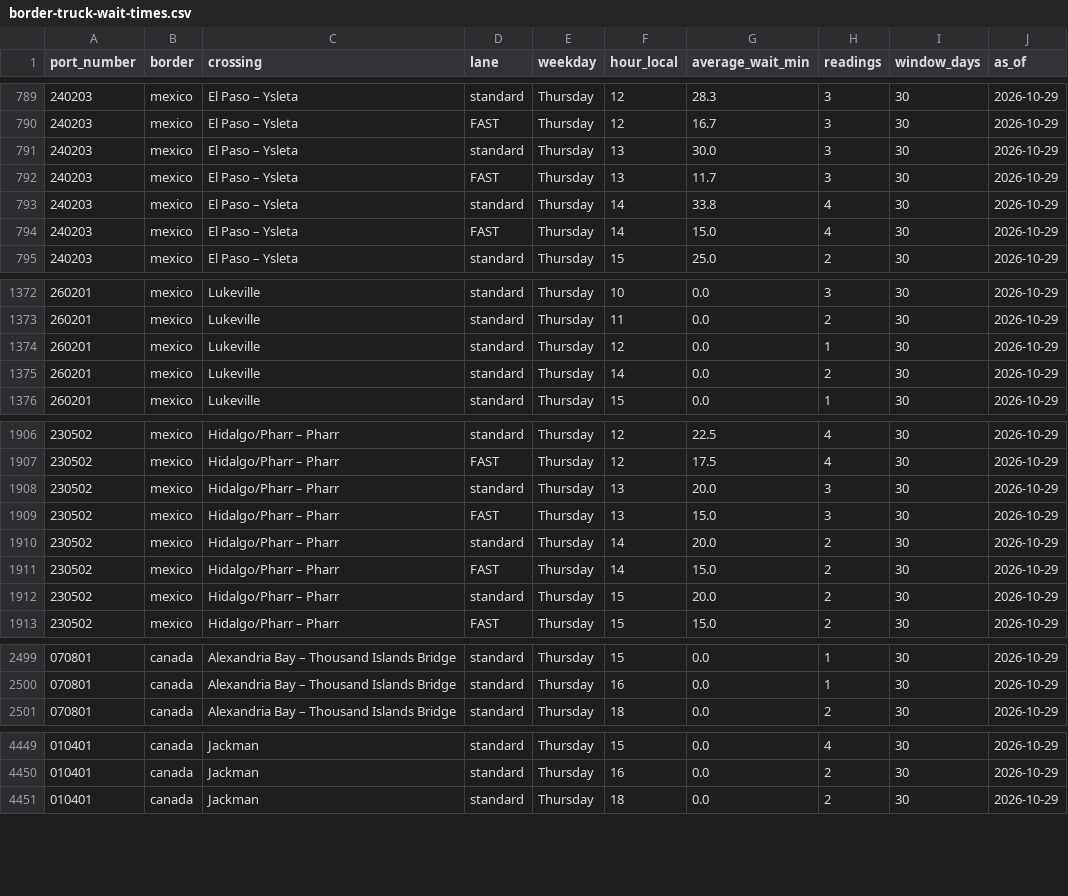
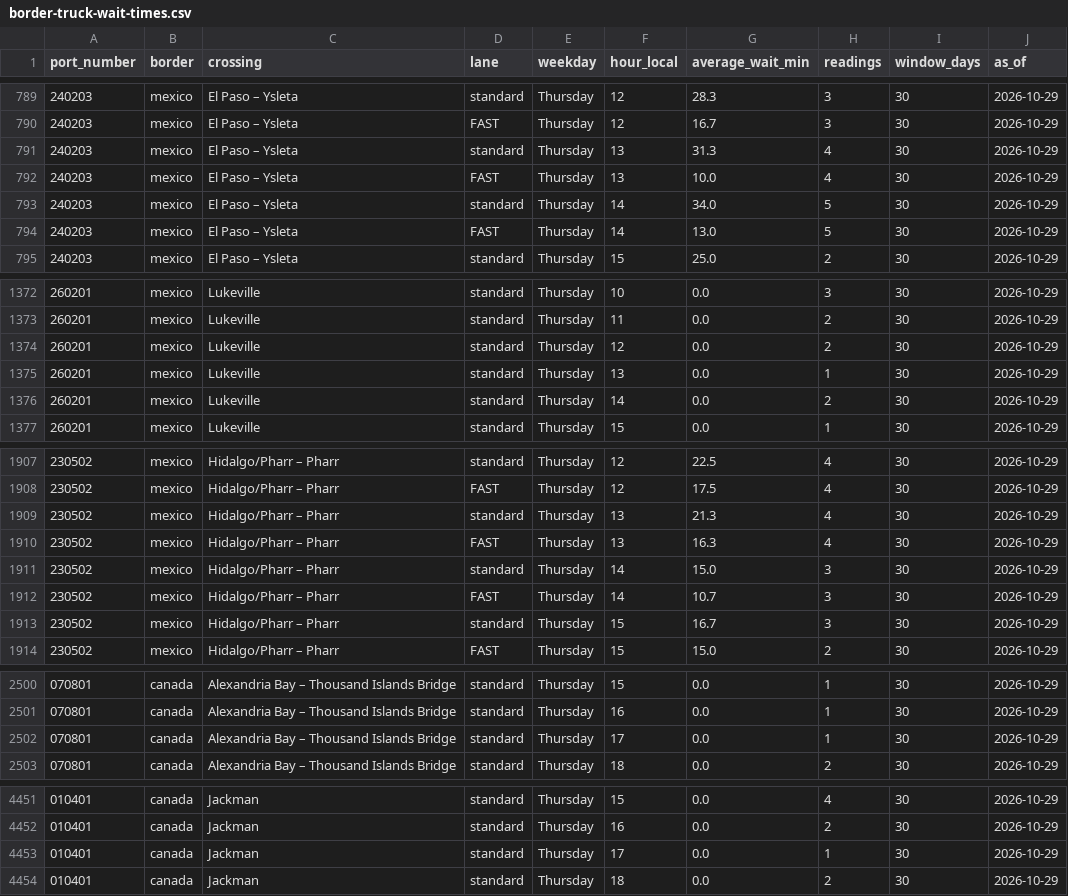
Before and after one commit to JuanTorresMI/JuanTorresMI.github.io, a CSV file: border-waits/border-truck-wait-times.csv, drawn as a sheet; only a part is shown, gaps mark what is left out; the diff covers the shown part only.

```diff
--- a/border-waits/border-truck-wait-times.csv
+++ b/border-waits/border-truck-wait-times.csv
@@ -790,6 +790,6 @@ port_number,border,crossing,lane,weekday,hour_local,average_wait_min,readings,wi
 240203,mexico,El Paso – Ysleta,FAST,Thursday,12,16.7,3,30,2026-10-29
-240203,mexico,El Paso – Ysleta,standard,Thursday,13,30.0,3,30,2026-10-29
-240203,mexico,El Paso – Ysleta,FAST,Thursday,13,11.7,3,30,2026-10-29
-240203,mexico,El Paso – Ysleta,standard,Thursday,14,33.8,4,30,2026-10-29
-240203,mexico,El Paso – Ysleta,FAST,Thursday,14,15.0,4,30,2026-10-29
+240203,mexico,El Paso – Ysleta,standard,Thursday,13,31.3,4,30,2026-10-29
+240203,mexico,El Paso – Ysleta,FAST,Thursday,13,10.0,4,30,2026-10-29
+240203,mexico,El Paso – Ysleta,standard,Thursday,14,34.0,5,30,2026-10-29
+240203,mexico,El Paso – Ysleta,FAST,Thursday,14,13.0,5,30,2026-10-29
 240203,mexico,El Paso – Ysleta,standard,Thursday,15,25.0,2,30,2026-10-29
@@ -1373,3 +1373,4 @@ port_number,border,crossing,lane,weekday,hour_local,average_wait_min,readings,wi
 260201,mexico,Lukeville,standard,Thursday,11,0.0,2,30,2026-10-29
-260201,mexico,Lukeville,standard,Thursday,12,0.0,1,30,2026-10-29
+260201,mexico,Lukeville,standard,Thursday,12,0.0,2,30,2026-10-29
+260201,mexico,Lukeville,standard,Thursday,13,0.0,1,30,2026-10-29
 260201,mexico,Lukeville,standard,Thursday,14,0.0,2,30,2026-10-29
@@ -1907,7 +1908,7 @@ port_number,border,crossing,lane,weekday,hour_local,average_wait_min,readings,wi
 230502,mexico,Hidalgo/Pharr – Pharr,FAST,Thursday,12,17.5,4,30,2026-10-29
-230502,mexico,Hidalgo/Pharr – Pharr,standard,Thursday,13,20.0,3,30,2026-10-29
-230502,mexico,Hidalgo/Pharr – Pharr,FAST,Thursday,13,15.0,3,30,2026-10-29
-230502,mexico,Hidalgo/Pharr – Pharr,standard,Thursday,14,20.0,2,30,2026-10-29
-230502,mexico,Hidalgo/Pharr – Pharr,FAST,Thursday,14,15.0,2,30,2026-10-29
-230502,mexico,Hidalgo/Pharr – Pharr,standard,Thursday,15,20.0,2,30,2026-10-29
+230502,mexico,Hidalgo/Pharr – Pharr,standard,Thursday,13,21.3,4,30,2026-10-29
+230502,mexico,Hidalgo/Pharr – Pharr,FAST,Thursday,13,16.3,4,30,2026-10-29
+230502,mexico,Hidalgo/Pharr – Pharr,standard,Thursday,14,15.0,3,30,2026-10-29
+230502,mexico,Hidalgo/Pharr – Pharr,FAST,Thursday,14,10.7,3,30,2026-10-29
+230502,mexico,Hidalgo/Pharr – Pharr,standard,Thursday,15,16.7,3,30,2026-10-29
 230502,mexico,Hidalgo/Pharr – Pharr,FAST,Thursday,15,15.0,2,30,2026-10-29
@@ -2500,2 +2501,3 @@ port_number,border,crossing,lane,weekday,hour_local,average_wait_min,readings,wi
 070801,canada,Alexandria Bay – Thousand Islands Bridge,standard,Thursday,16,0.0,1,30,2026-10-29
+070801,canada,Alexandria Bay – Thousand Islands Bridge,standard,Thursday,17,0.0,1,30,2026-10-29
 070801,canada,Alexandria Bay – Thousand Islands Bridge,standard,Thursday,18,0.0,2,30,2026-10-29
@@ -4450,2 +4452,3 @@ port_number,border,crossing,lane,weekday,hour_local,average_wait_min,readings,wi
 010401,canada,Jackman,standard,Thursday,16,0.0,2,30,2026-10-29
+010401,canada,Jackman,standard,Thursday,17,0.0,1,30,2026-10-29
 010401,canada,Jackman,standard,Thursday,18,0.0,2,30,2026-10-29
```
Also changed, not shown: 111 edited cells elsewhere in this file, beef-prices/boxed-beef-cutout-daily.csv, border-waits/border-truck-wait-readings-2026.csv, 30 other files.
